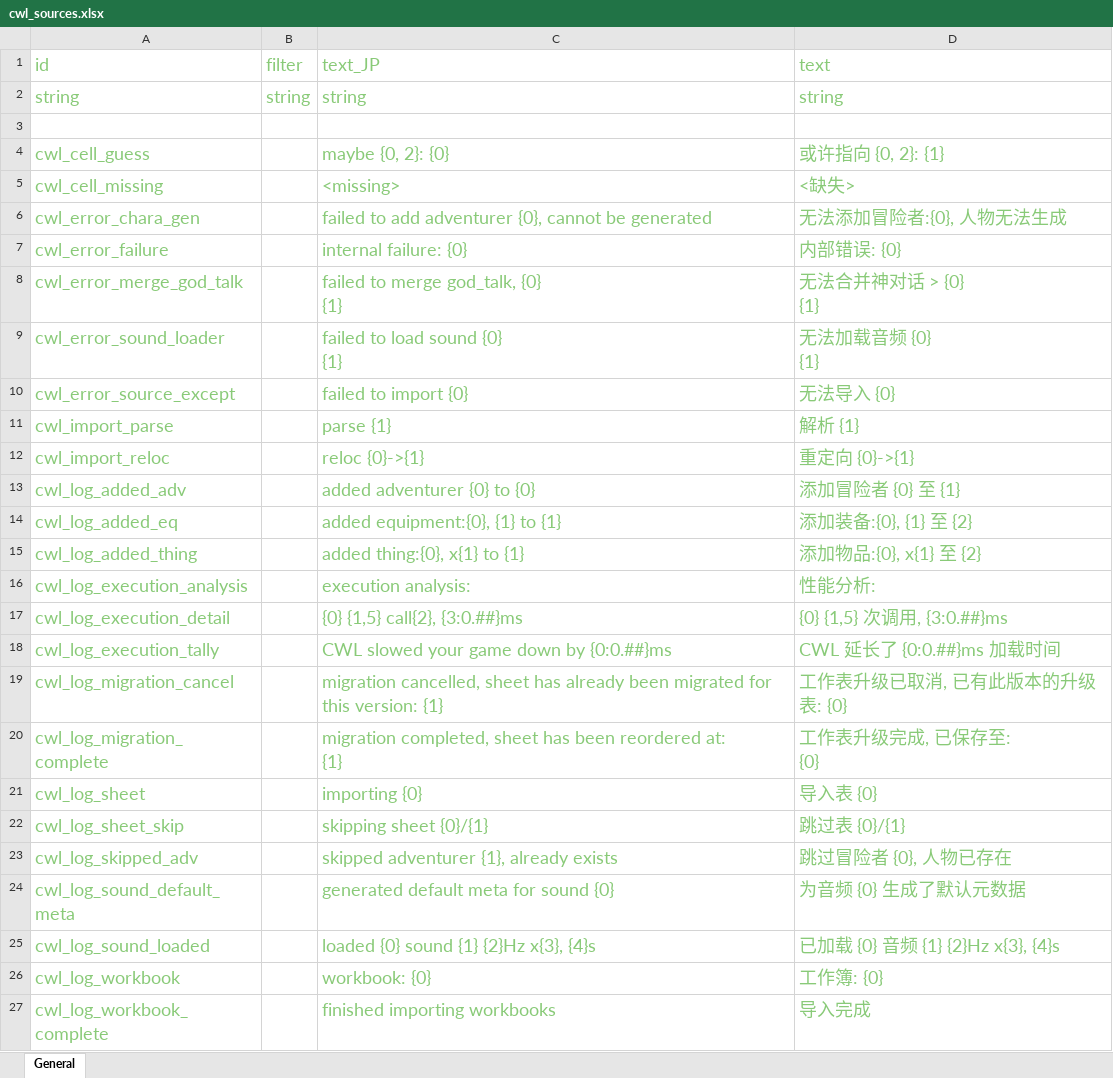
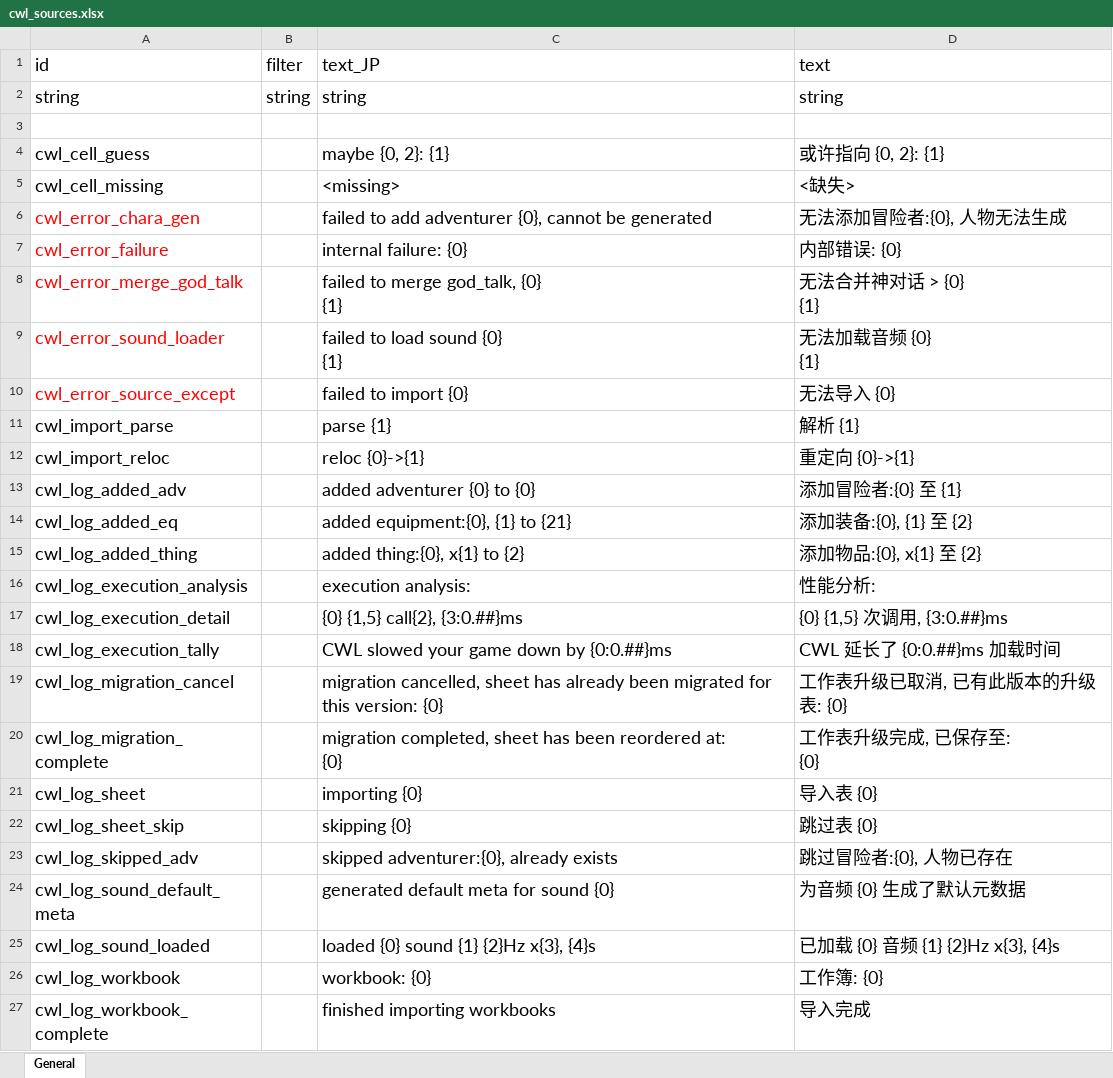
Before and after one commit to gottyduke/Elin.Plugins, an Excel workbook: CustomWhateverLoader/LangMod/ZHTW/cwl_sources.xlsx, sheet General, drawn as a sheet; only a part is shown; values as stored, in another font and other column widths than the file's, no borders; ↵ is a line break in a cell; the diff covers the shown part only; the diff names each change by its address in the sheet, - before the commit and + after, or states it on an @@ line.

Commit message:
i18n(CWL): update loc entries

```diff
--- a/CustomWhateverLoader/LangMod/ZHTW/cwl_sources.xlsx (sheet General)
+++ b/CustomWhateverLoader/LangMod/ZHTW/cwl_sources.xlsx (sheet General)
-A1:D2 text colour: #89CA78
+A1:D2 text colour: black
-A4:A5 text colour: #89CA78
+A4:A5 text colour: black
-C4 (text_JP): maybe {0, 2}: {0}
+C4 (text_JP): maybe {0, 2}: {1}
-C4:D27 text colour: #89CA78
+C4:D27 text colour: black
-A6:A10 text colour: #89CA78
+A6:A10 text colour: #FF0000
-A11:A27 text colour: #89CA78
+A11:A27 text colour: black
-D13 (text): 添加冒险者 {0} 至 {1}
+D13 (text): 添加冒险者:{0} 至 {1}
-C14 (text_JP): added equipment:{0}, {1} to {1}
+C14 (text_JP): added equipment:{0}, {1} to {21}
-C15 (text_JP): added thing:{0}, x{1} to {1}
+C15 (text_JP): added thing:{0}, x{1} to {2}
-C19 (text_JP): …this version: {1}
+C19 (text_JP): …this version: {0}
-C20 (text_JP): …reordered at: ↵ {1}
+C20 (text_JP): …reordered at: ↵ {0}
-C22 (text_JP): skipping sheet {0}/{1}
+C22 (text_JP): skipping {0}
-D22 (text): 跳过表 {0}/{1}
+D22 (text): 跳过表 {0}
-C23 (text_JP): skipped adventurer {1}, already exists
+C23 (text_JP): skipped adventurer:{0}, already exists
-D23 (text): 跳过冒险者 {0}, 人物已存在
+D23 (text): 跳过冒险者:{0}, 人物已存在
```
Also changed, not shown: 7 added rows, 4 edited cells and cell formats elsewhere in this sheet, CustomWhateverLoader/LangMod/CN/cwl_sources.xlsx, CustomWhateverLoader/LangMod/EN/cwl_sources.xlsx.
